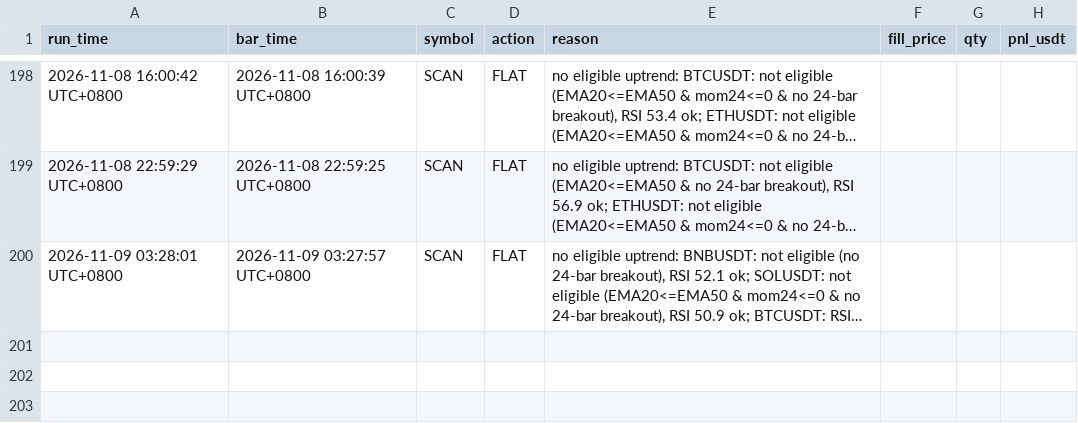
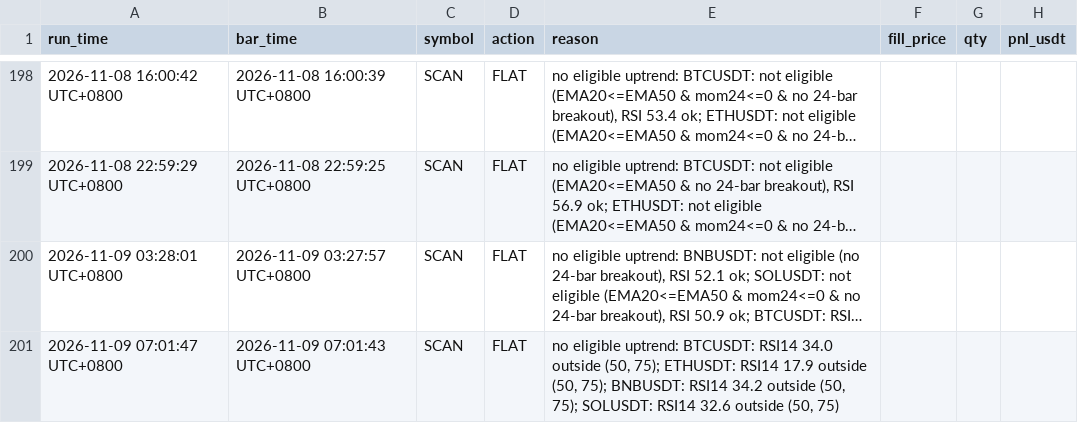
Before and after one commit to hawk-contribute/paper-trader, a CSV file: decisions.csv, drawn as a sheet; only a part is shown, gaps mark what is left out; long unchanged cells end in …; the diff names each change by its address in the sheet, - before the commit and + after, or states it on an @@ line.

```diff
--- a/decisions.csv
+++ b/decisions.csv
+row 201: 2026-11-09 07:01:47 UTC+0800 | 2026-11-09 07:01:43 UTC+0800 | SCAN | FLAT | no eligible uptrend: BTCUSDT: RSI14 34.0 outside (50, 75); ETHUSDT: RSI14 17.9 outside (50, 75); BNBUSDT: RSI14 34.2 outside (50, 75); SOLUSDT: RSI14 32.6 outside (50, 75)
```
Also changed, not shown: 3 other files.
